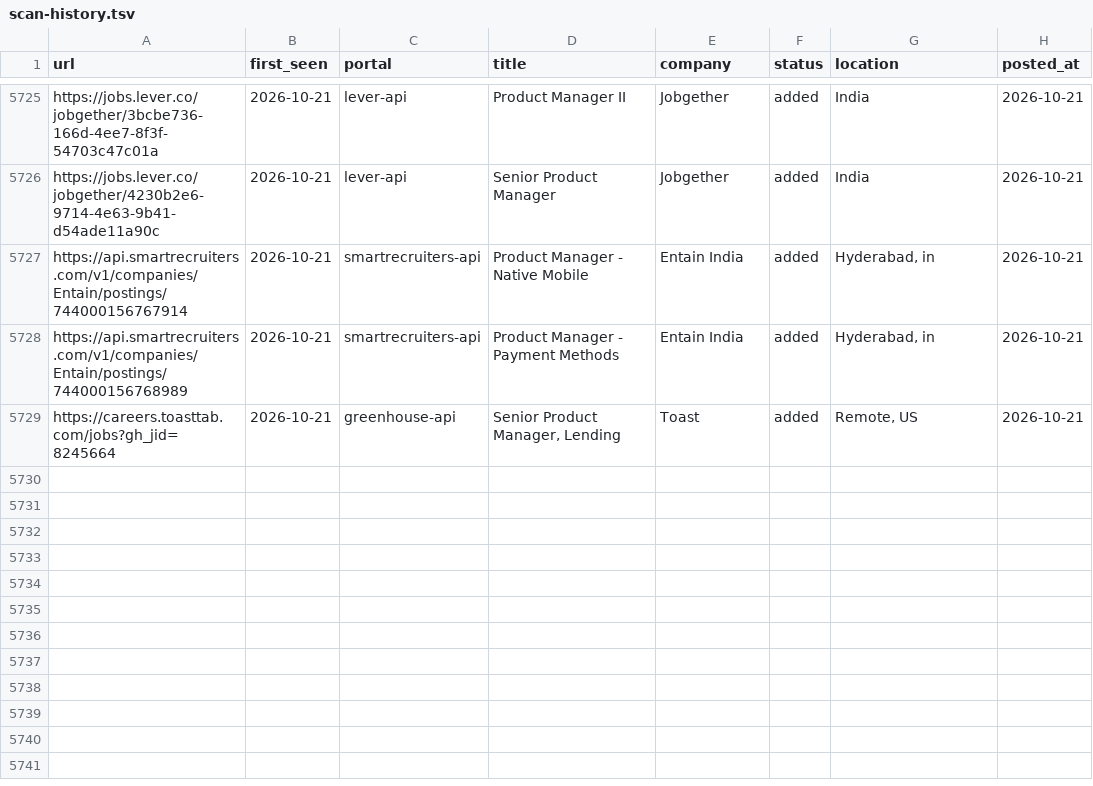
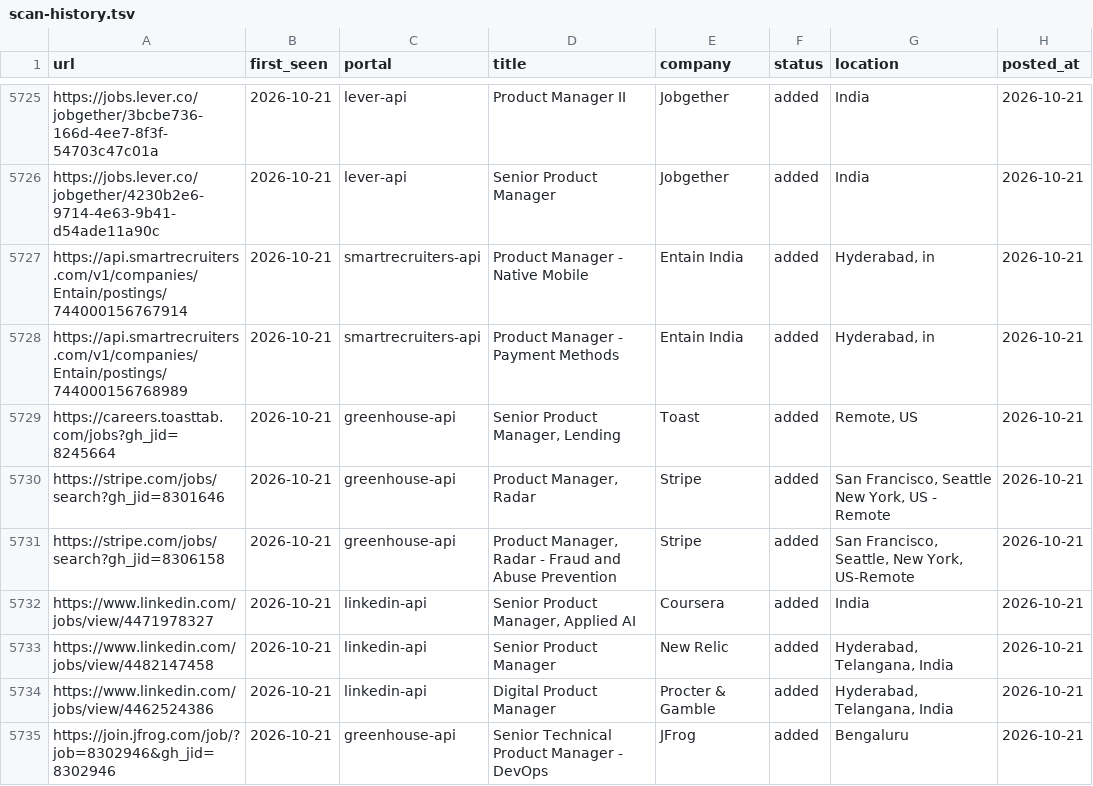
Before and after one commit to Meher1712/career-ops, a TSV file: data/scan-history.tsv, drawn as a sheet; only a part is shown, gaps mark what is left out.

Commit message:
scan: 2026-10-21 — 6 new jobs

```diff
--- a/data/scan-history.tsv
+++ b/data/scan-history.tsv
@@ -5729 +5729,7 @@ https://api.smartrecruiters.com/v1/companies/Entain/postings/744000156768989	202
 https://careers.toasttab.com/jobs?gh_jid=8245664	2026-10-21	greenhouse-api	Senior Product Manager, Lending	Toast	added	Remote, US	2026-10-21
+https://stripe.com/jobs/search?gh_jid=8301646	2026-10-21	greenhouse-api	Product Manager, Radar	Stripe	added	San Francisco, Seattle New York, US - Remote	2026-10-21
+https://stripe.com/jobs/search?gh_jid=8306158	2026-10-21	greenhouse-api	Product Manager, Radar - Fraud and Abuse Prevention	Stripe	added	San Francisco, Seattle, New York, US-Remote	2026-10-21
+https://www.linkedin.com/jobs/view/4471978327	2026-10-21	linkedin-api	Senior Product Manager, Applied AI	Coursera	added	India	2026-10-21
+https://www.linkedin.com/jobs/view/4482147458	2026-10-21	linkedin-api	Senior Product Manager	New Relic	added	Hyderabad, Telangana, India	2026-10-21
+https://www.linkedin.com/jobs/view/4462524386	2026-10-21	linkedin-api	Digital Product Manager	Procter & Gamble	added	Hyderabad, Telangana, India	2026-10-21
+https://join.jfrog.com/job/?job=8302946&gh_jid=8302946	2026-10-21	greenhouse-api	Senior Technical Product Manager - DevOps	JFrog	added	Bengaluru	2026-10-21
```
Also changed, not shown: 1 other file.
